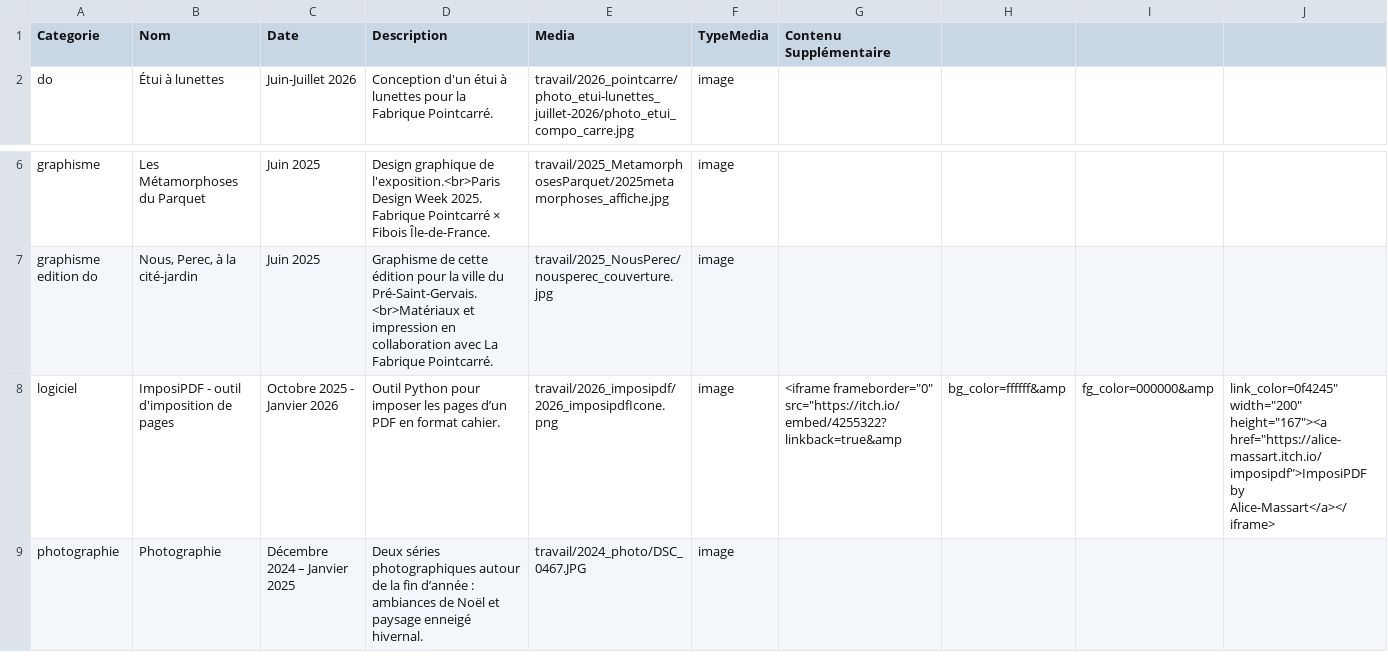
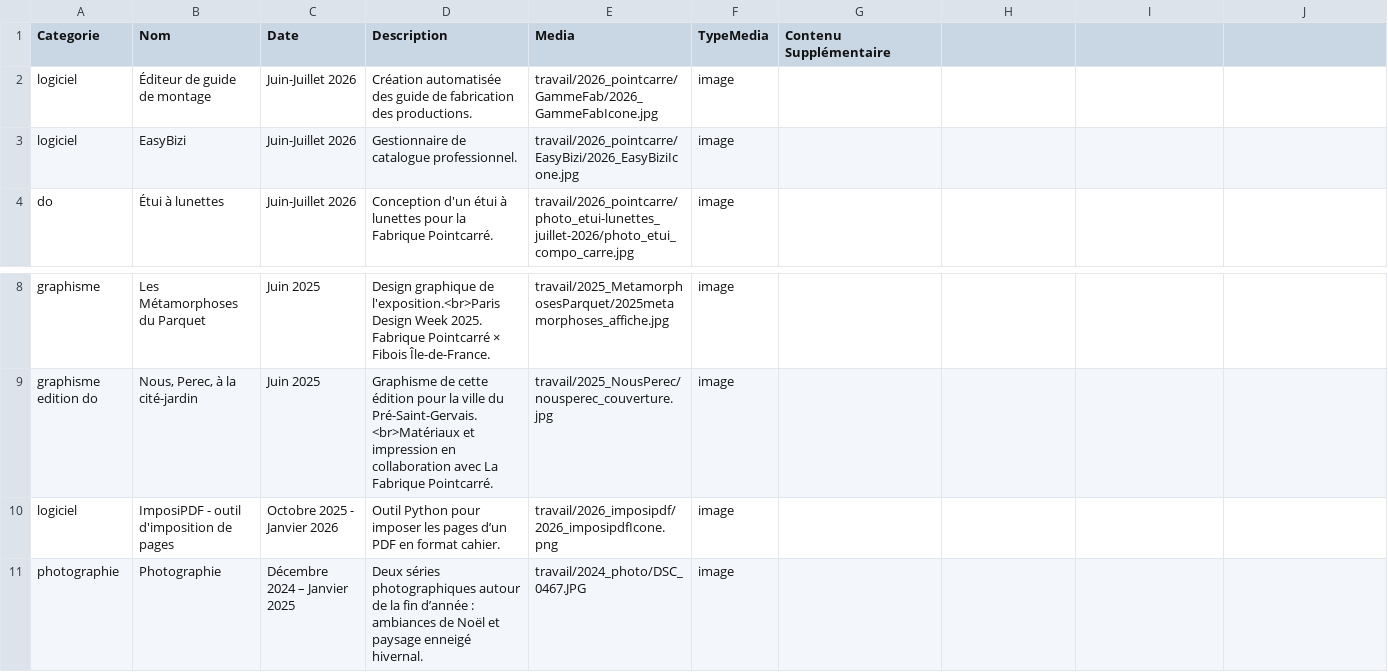
Before and after one commit to NicolasMassart/alice.massart.org, a CSV file: html_secondaires/projets/projets.csv, drawn as a sheet; only a part is shown, gaps mark what is left out.

```diff
--- a/html_secondaires/projets/projets.csv
+++ b/html_secondaires/projets/projets.csv
@@ -1,2 +1,4 @@
 "Categorie";"Nom";"Date";"Description";"Media";"TypeMedia";"Contenu Supplémentaire";;;;;;;;;;;
+"logiciel";"Éditeur de guide de montage";"Juin-Juillet 2026";"Création automatisée des guide de fabrication des productions.";"travail/2026_pointcarre/GammeFab/2026_GammeFabIcone.jpg";"image";;;;;;;;;
+"logiciel";"EasyBizi";"Juin-Juillet 2026";"Gestionnaire de catalogue professionnel.";"travail/2026_pointcarre/EasyBizi/2026_EasyBiziIcone.jpg";"image";;;;;;;;;
 "do";"Étui à lunettes";"Juin-Juillet 2026";"Conception d'un étui à lunettes pour la Fabrique Pointcarré.";"travail/2026_pointcarre/photo_etui-lunettes_juillet-2026/photo_etui_compo_carre.jpg";"image";;;;;;;;;;;;
@@ -7,3 +9,3 @@
 "graphisme edition do";"Nous, Perec, à la cité-jardin";"Juin 2025";"Graphisme de cette édition pour la ville du Pré-Saint-Gervais.<br>Matériaux et impression en collaboration avec La Fabrique Pointcarré.";"travail/2025_NousPerec/nousperec_couverture.jpg";"image";;;;;;;;;;;;
-"logiciel";"ImposiPDF - outil d'imposition de pages";"Octobre 2025 - Janvier 2026";"Outil Python pour imposer les pages d’un PDF en format cahier.";"travail/2026_imposipdf/2026_imposipdfIcone.png";"image";<iframe frameborder="0" src="https://itch.io/embed/4255322?linkback=true&amp;bg_color=ffffff&amp;fg_color=000000&amp;link_color=0f4245" width="200" height="167"><a href="https://alice-massart.itch.io/imposipdf">ImposiPDF by Alice-Massart</a></iframe>;;;;;;;;
+"logiciel";"ImposiPDF - outil d'imposition de pages";"Octobre 2025 - Janvier 2026";"Outil Python pour imposer les pages d’un PDF en format cahier.";"travail/2026_imposipdf/2026_imposipdfIcone.png";"image";;;;;;;;;
 "photographie";"Photographie";"Décembre 2024 – Janvier 2025";"Deux séries photographiques autour de la fin d’année : ambiances de Noël et paysage enneigé hivernal.";"travail/2024_photo/DSC_0467.JPG";"image";;;;;;;;;;;;
```
Also changed, not shown: 16 other files.
